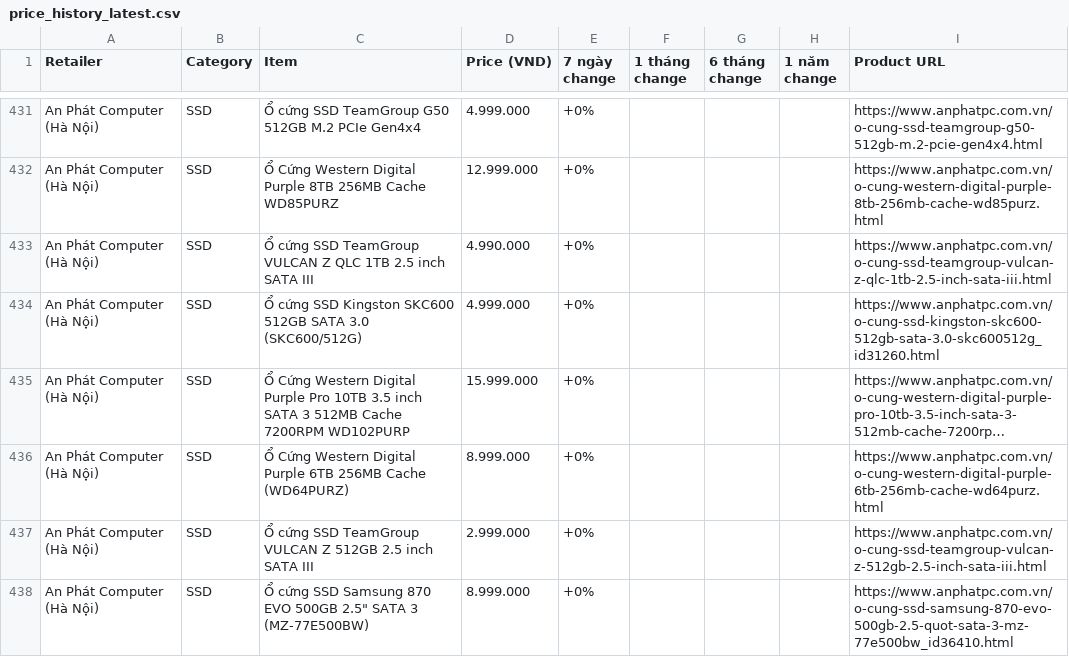
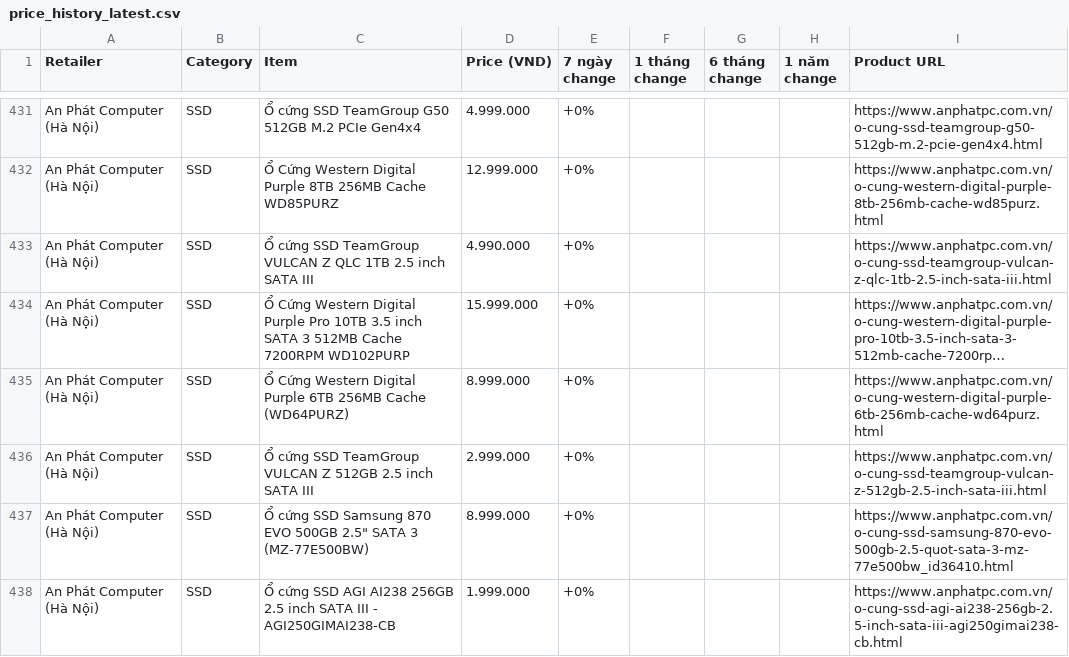
Before and after one commit to tuongphantrue/tech-price-mailer, a CSV file: docs/price_history_latest.csv, drawn as a sheet; only a part is shown, gaps mark what is left out; the shorter side is filled out with more unchanged rows; long unchanged cells end in …; removed rows and columns are numbered as before the commit, all else as after; the diff covers the shown part only; the diff names each change by its address in the sheet, - before the commit and + after, or states it on an @@ line.

```diff
--- a/docs/price_history_latest.csv
+++ b/docs/price_history_latest.csv
-row 434: An Phát Computer (Hà Nội) | SSD | Ổ cứng SSD Kingston SKC600 512GB SATA 3.0 (SKC600/512G) | 4.999.000 | +0% |  |  |  | https://www.anphatpc.com.vn/o-cung-ssd-kingston-skc600-512gb-sata-3.0-skc600512g_id31260.html
```
Also changed, not shown: 3 added rows, 2 removed rows and 3 moved rows elsewhere in this file.
